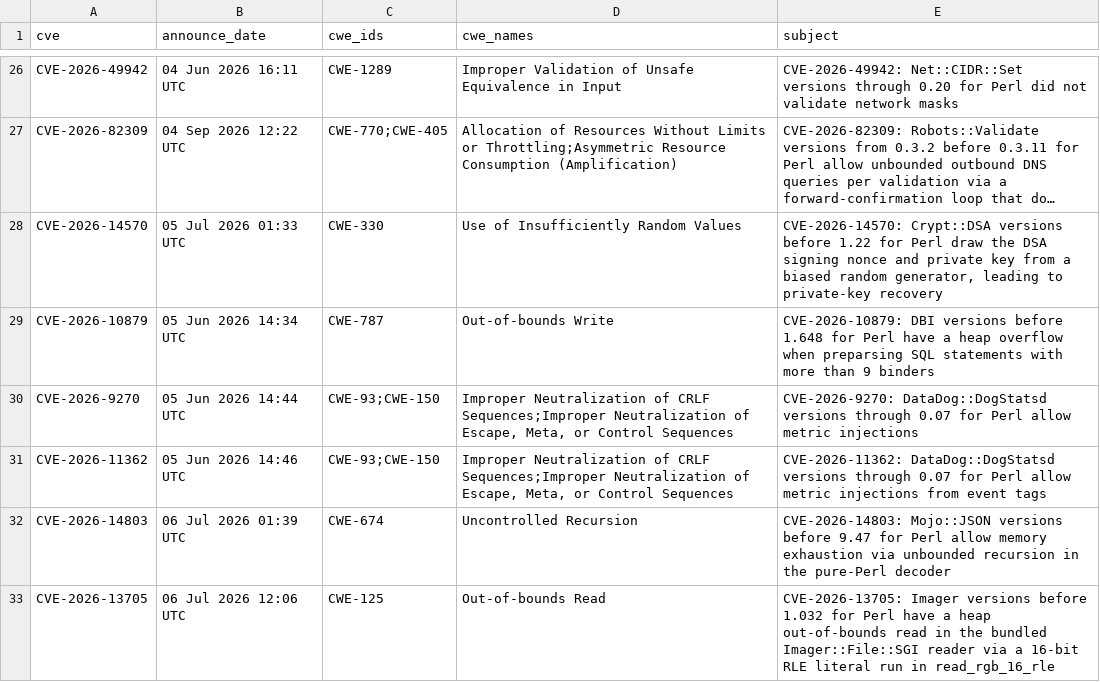
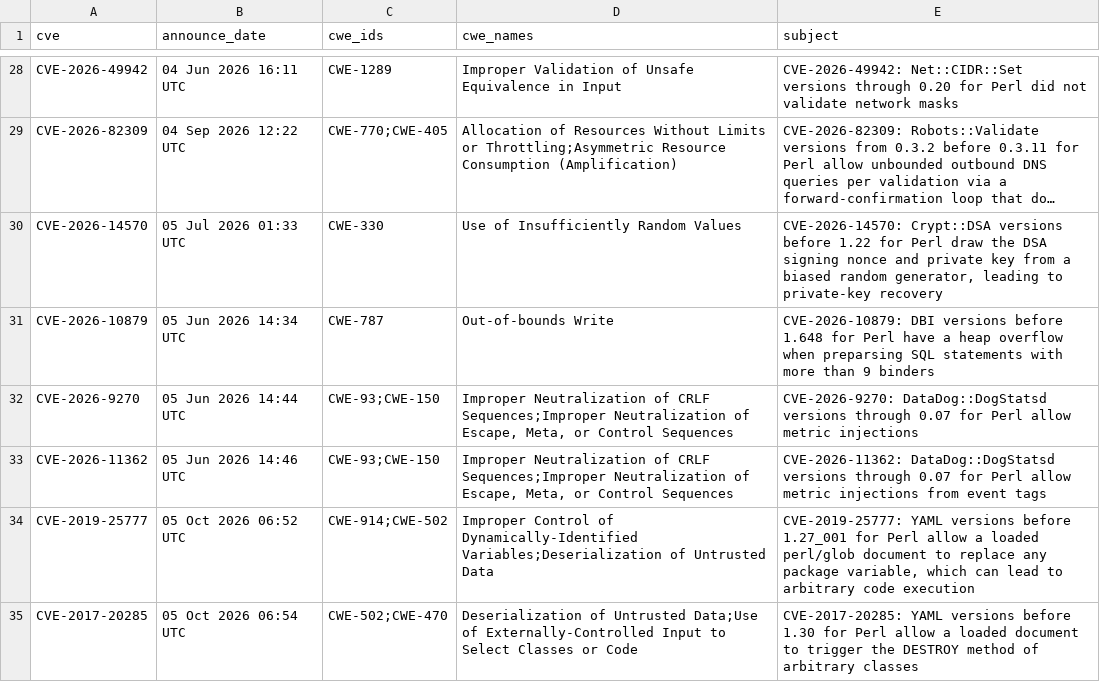
Before and after one commit to oalders/cpan-cwe, a CSV file: data/cwe-by-cve.csv, drawn as a sheet; only a part is shown, gaps mark what is left out; the shorter side is filled out with more unchanged rows; long unchanged cells end in …; the diff covers the shown part only.

```diff
--- a/data/cwe-by-cve.csv
+++ b/data/cwe-by-cve.csv
@@ -31 +33,3 @@ CVE-2026-9270,"05 Jun 2026 14:44 UTC",CWE-93;CWE-150,"Improper Neutralization of
 CVE-2026-11362,"05 Jun 2026 14:46 UTC",CWE-93;CWE-150,"Improper Neutralization of CRLF Sequences;Improper Neutralization of Escape, Meta, or Control Sequences","CVE-2026-11362: DataDog::DogStatsd versions through 0.07 for Perl allow metric injections from event tags"
+CVE-2019-25777,"05 Oct 2026 06:52 UTC",CWE-914;CWE-502,"Improper Control of Dynamically-Identified Variables;Deserialization of Untrusted Data","CVE-2019-25777: YAML versions before 1.27_001 for Perl allow a loaded perl/glob document to replace any package variable, which can lead to arbitrary code execution"
+CVE-2017-20285,"05 Oct 2026 06:54 UTC",CWE-502;CWE-470,"Deserialization of Untrusted Data;Use of Externally-Controlled Input to Select Classes or Code","CVE-2017-20285: YAML versions before 1.30 for Perl allow a loaded document to trigger the DESTROY method of arbitrary classes"
```
Also changed, not shown: 7 added rows elsewhere in this file, 2 other files.
